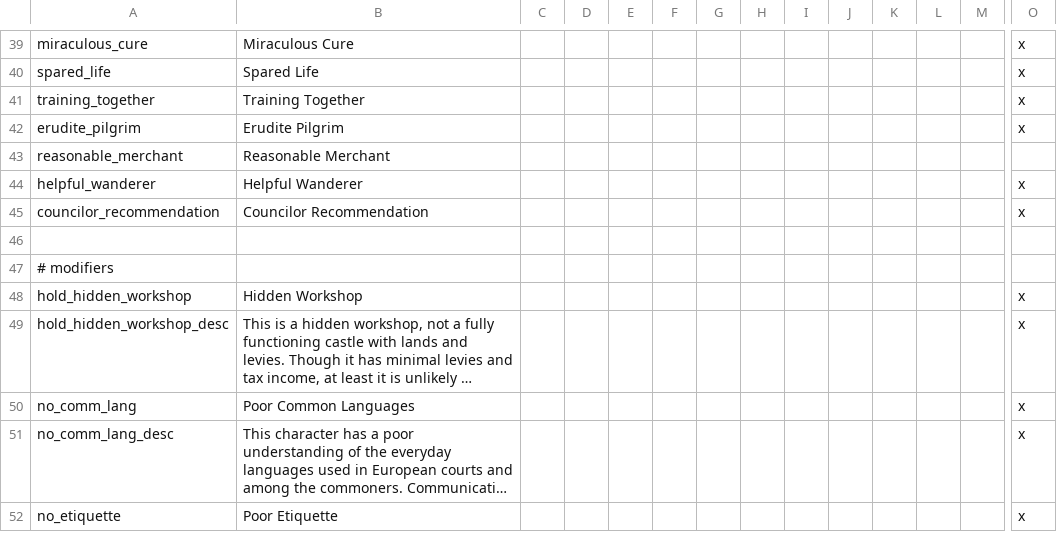
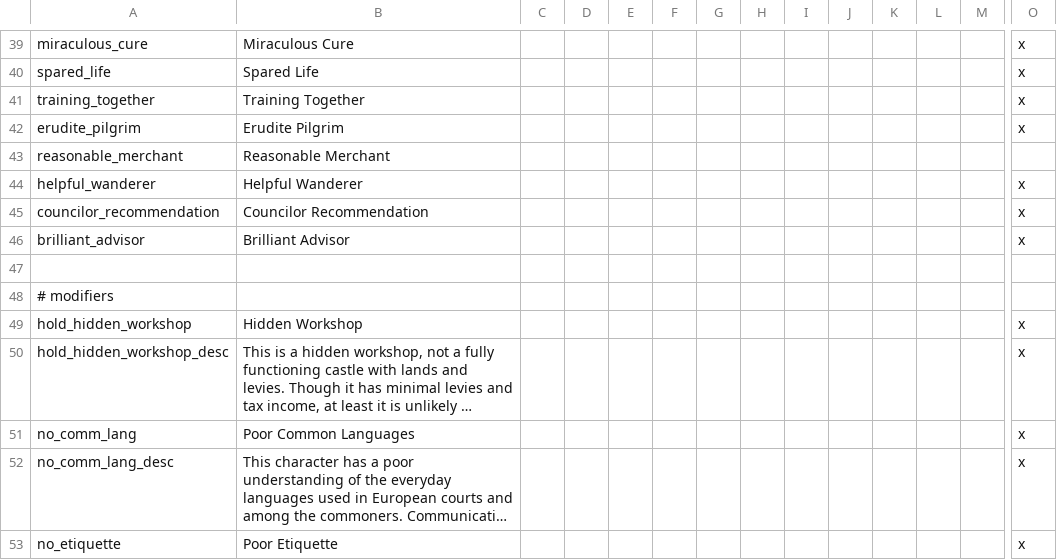
Before and after one commit to SteelyGlint/TheExpedition, a CSV file: TheExpedition/localisation/te_misc.csv, drawn as a sheet; only a part is shown, gaps mark what is left out; long unchanged cells end in …; rows hold the shown columns only; the diff names each change by its address in the sheet, - before the commit and + after, or states it on an @@ line.

```diff
--- a/TheExpedition/localisation/te_misc.csv
+++ b/TheExpedition/localisation/te_misc.csv
+row 46: brilliant_advisor | Brilliant Advisor |  |  |  |  |  |  |  |  |  |  |  | x
```
Also changed, not shown: TheExpedition/localisation/te_events.csv, 8 other files.
